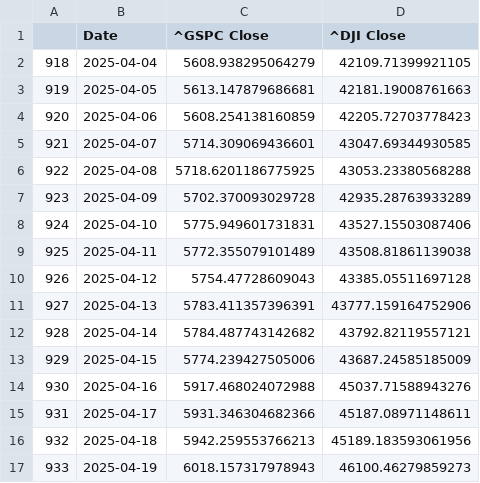
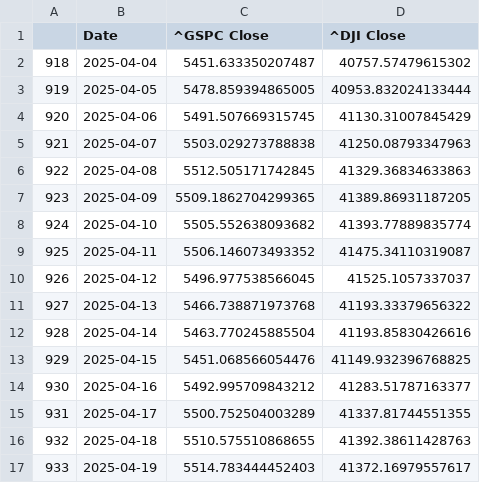
Before and after one commit to Brycekratzer/Economic-Web-DashBoard, a CSV file: data/prediction_stocks.csv, drawn as a sheet; only a part is shown; the diff covers the shown part only.

```diff
--- a/data/prediction_stocks.csv
+++ b/data/prediction_stocks.csv
@@ -1,17 +1,17 @@
 ,Date,^GSPC Close,^DJI Close
-918,2025-04-04,5608.938295064279,42109.71399921105
-919,2025-04-05,5613.147879686681,42181.19008761663
-920,2025-04-06,5608.254138160859,42205.72703778423
-921,2025-04-07,5714.309069436601,43047.69344930585
-922,2025-04-08,5718.6201186775925,43053.23380568288
-923,2025-04-09,5702.370093029728,42935.28763933289
-924,2025-04-10,5775.949601731831,43527.15503087406
-925,2025-04-11,5772.355079101489,43508.81861139038
-926,2025-04-12,5754.47728609043,43385.05511697128
-927,2025-04-13,5783.411357396391,43777.159164752906
-928,2025-04-14,5784.487743142682,43792.82119557121
-929,2025-04-15,5774.239427505006,43687.24585185009
-930,2025-04-16,5917.468024072988,45037.71588943276
-931,2025-04-17,5931.346304682366,45187.08971148611
-932,2025-04-18,5942.259553766213,45189.183593061956
-933,2025-04-19,6018.157317978943,46100.46279859273
+918,2025-04-04,5451.633350207487,40757.57479615302
+919,2025-04-05,5478.859394865005,40953.832024133444
+920,2025-04-06,5491.507669315745,41130.31007845429
+921,2025-04-07,5503.029273788838,41250.08793347963
+922,2025-04-08,5512.505171742845,41329.36834633863
+923,2025-04-09,5509.1862704299365,41389.86931187205
+924,2025-04-10,5505.552638093682,41393.77889835774
+925,2025-04-11,5506.146073493352,41475.34110319087
+926,2025-04-12,5496.977538566045,41525.1057337037
+927,2025-04-13,5466.738871973768,41193.33379656322
+928,2025-04-14,5463.770245885504,41193.85830426616
+929,2025-04-15,5451.068566054476,41149.932396768825
+930,2025-04-16,5492.995709843212,41283.51787163377
+931,2025-04-17,5500.752504003289,41337.81744551355
+932,2025-04-18,5510.575510868655,41392.38611428763
+933,2025-04-19,5514.783444452403,41372.16979557617
```
Also changed, not shown: 28 edited cells elsewhere in this file, 6 other files.
